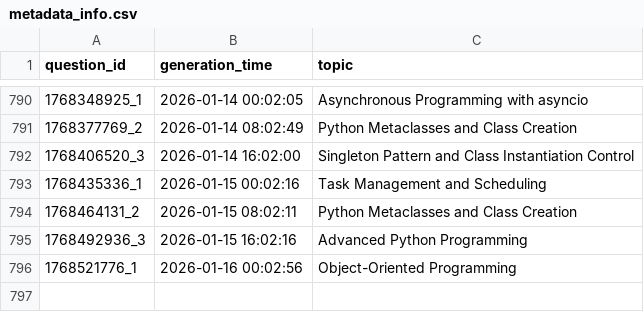
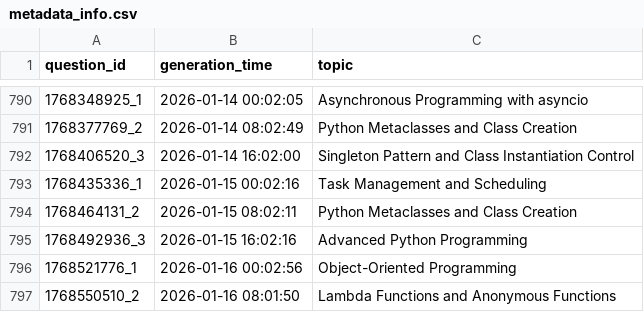
Before and after one commit to AbyTob/python-daily-quiz, a CSV file: resources/metadata_info.csv, drawn as a sheet; only a part is shown, gaps mark what is left out; the diff names each change by its address in the sheet, - before the commit and + after, or states it on an @@ line.

```diff
--- a/resources/metadata_info.csv
+++ b/resources/metadata_info.csv
+row 797: 1768550510_2 | 2026-01-16 08:01:50 | Lambda Functions and Anonymous Functions
```
Also changed, not shown: 3 other files.
